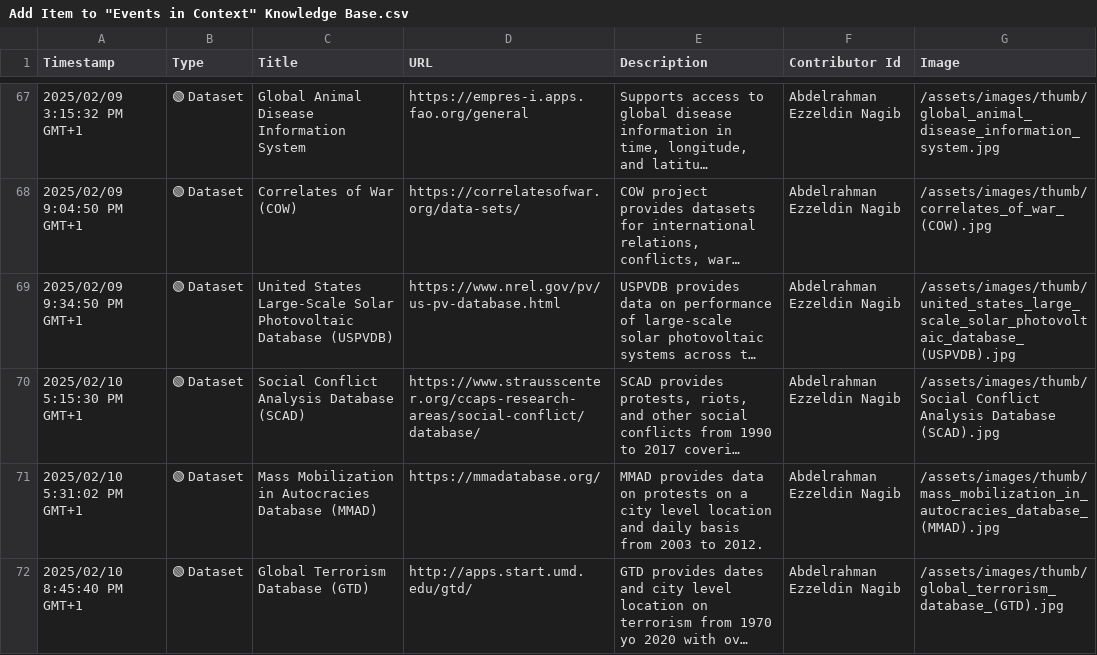
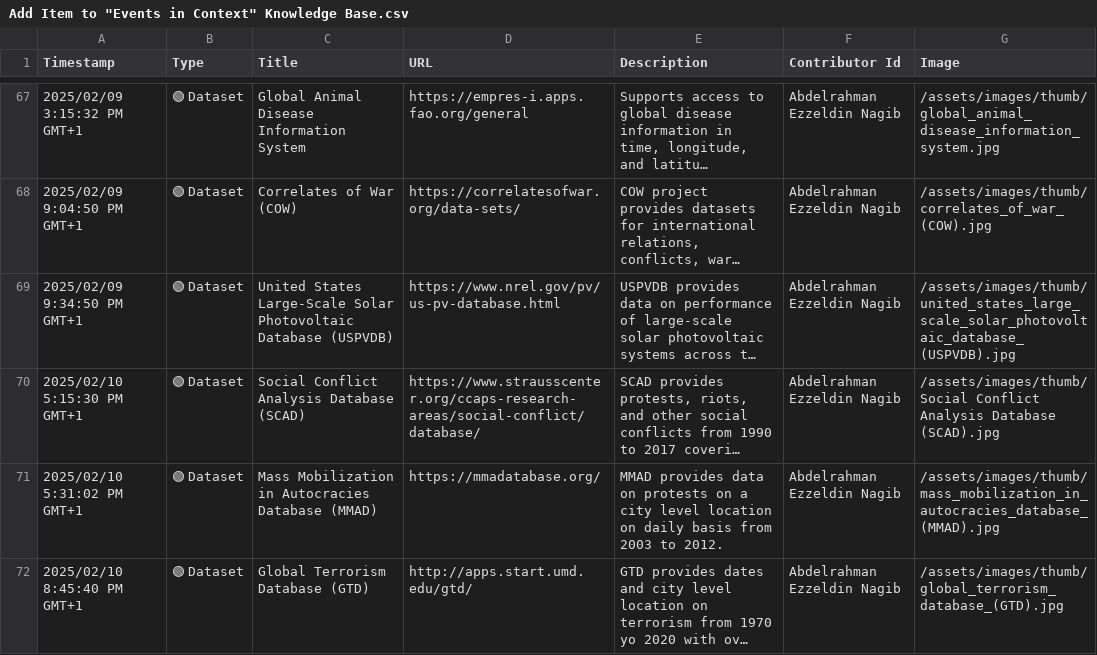
Before and after one commit to events2025/events2025.github.io, a CSV file: data/Add Item to "Events in Context" Knowledge Base.csv, drawn as a sheet; only a part is shown, gaps mark what is left out; long unchanged cells end in …; the diff names each change by its address in the sheet, - before the commit and + after, or states it on an @@ line.

Commit message:
Update Add Item to "Events in Context" Knowledge Base.csv

```diff
--- a/data/Add Item to "Events in Context" Knowledge Base.csv
+++ b/data/Add Item to "Events in Context" Knowledge Base.csv
-E71 (Description): …level location and daily basis…
+E71 (Description): …level location on daily basis…
```
